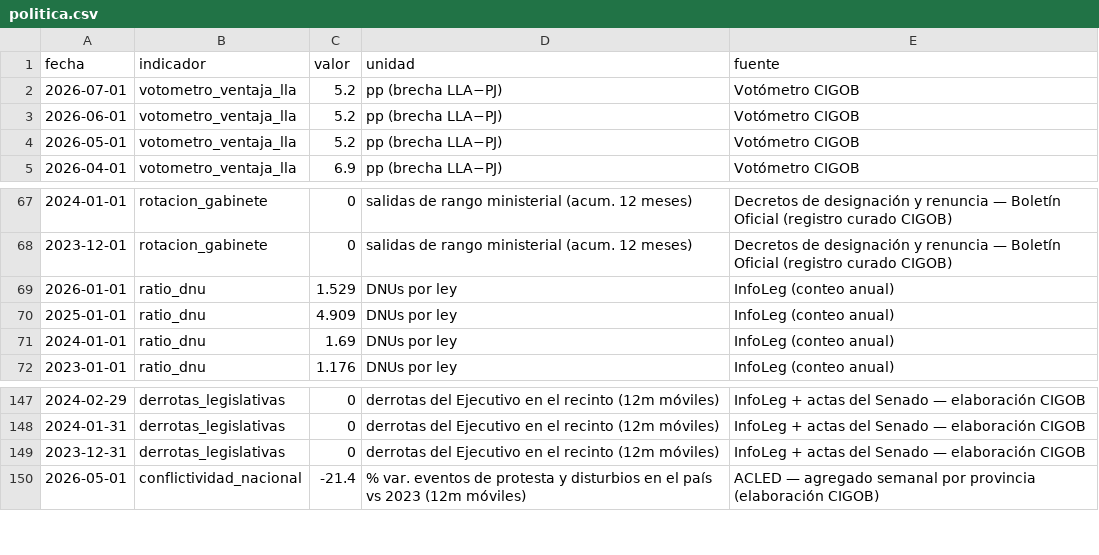
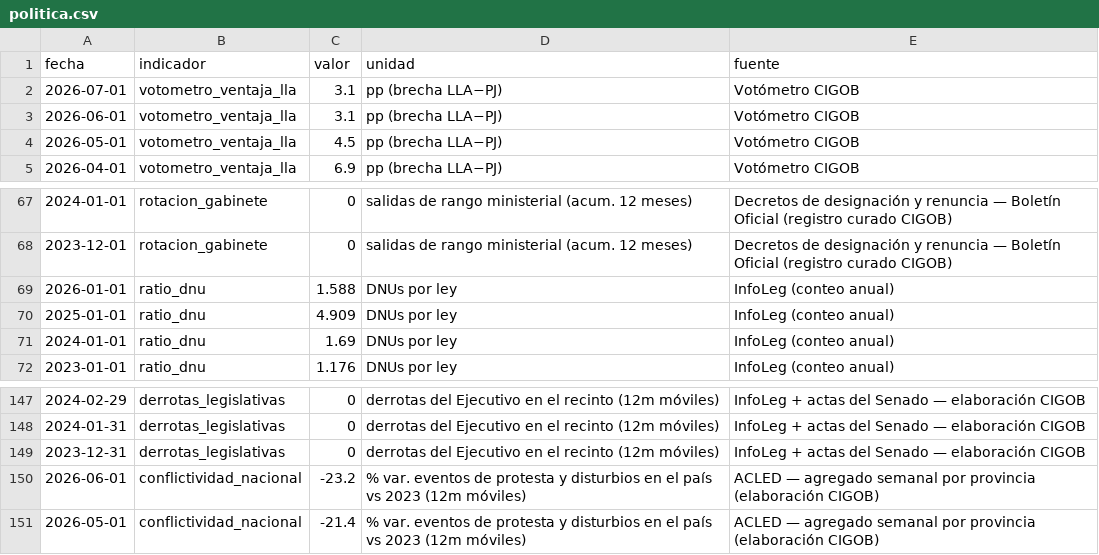
Before and after one commit to Juanpintoselso33/cigob-informe-coyuntura, a CSV file: projects/informe_coyuntura/output/series/politica.csv, drawn as a sheet; only a part is shown, gaps mark what is left out.

```diff
--- a/projects/informe_coyuntura/output/series/politica.csv
+++ b/projects/informe_coyuntura/output/series/politica.csv
@@ -1,5 +1,5 @@
 fecha,indicador,valor,unidad,fuente
-2026-07-01,votometro_ventaja_lla,5.2,pp (brecha LLA−PJ),Votómetro CIGOB
-2026-06-01,votometro_ventaja_lla,5.2,pp (brecha LLA−PJ),Votómetro CIGOB
-2026-05-01,votometro_ventaja_lla,5.2,pp (brecha LLA−PJ),Votómetro CIGOB
+2026-07-01,votometro_ventaja_lla,3.1,pp (brecha LLA−PJ),Votómetro CIGOB
+2026-06-01,votometro_ventaja_lla,3.1,pp (brecha LLA−PJ),Votómetro CIGOB
+2026-05-01,votometro_ventaja_lla,4.5,pp (brecha LLA−PJ),Votómetro CIGOB
 2026-04-01,votometro_ventaja_lla,6.9,pp (brecha LLA−PJ),Votómetro CIGOB
@@ -68,3 +68,3 @@ fecha,indicador,valor,unidad,fuente
 2023-12-01,rotacion_gabinete,0,salidas de rango ministerial (acum. 12 meses),Decretos de designación y renuncia — Boletín Oficial (registro curado CIGOB)
-2026-01-01,ratio_dnu,1.529,DNUs por ley,InfoLeg (conteo anual)
+2026-01-01,ratio_dnu,1.588,DNUs por ley,InfoLeg (conteo anual)
 2025-01-01,ratio_dnu,4.909,DNUs por ley,InfoLeg (conteo anual)
@@ -149,2 +149,3 @@ fecha,indicador,valor,unidad,fuente
 2023-12-31,derrotas_legislativas,0,derrotas del Ejecutivo en el recinto (12m móviles),InfoLeg + actas del Senado — elaboración CIGOB
+2026-06-01,conflictividad_nacional,-23.2,% var. eventos de protesta y disturbios en el país vs 2023 (12m móviles),ACLED — agregado semanal por provincia (elaboración CIGOB)
 2026-05-01,conflictividad_nacional,-21.4,% var. eventos de protesta y disturbios en el país vs 2023 (12m móviles),ACLED — agregado semanal por provincia (elaboración CIGOB)
```
Also changed, not shown: projects/informe_coyuntura/output/series/gestion.csv, projects/informe_coyuntura/output/series/macro.csv, 16 other files.
